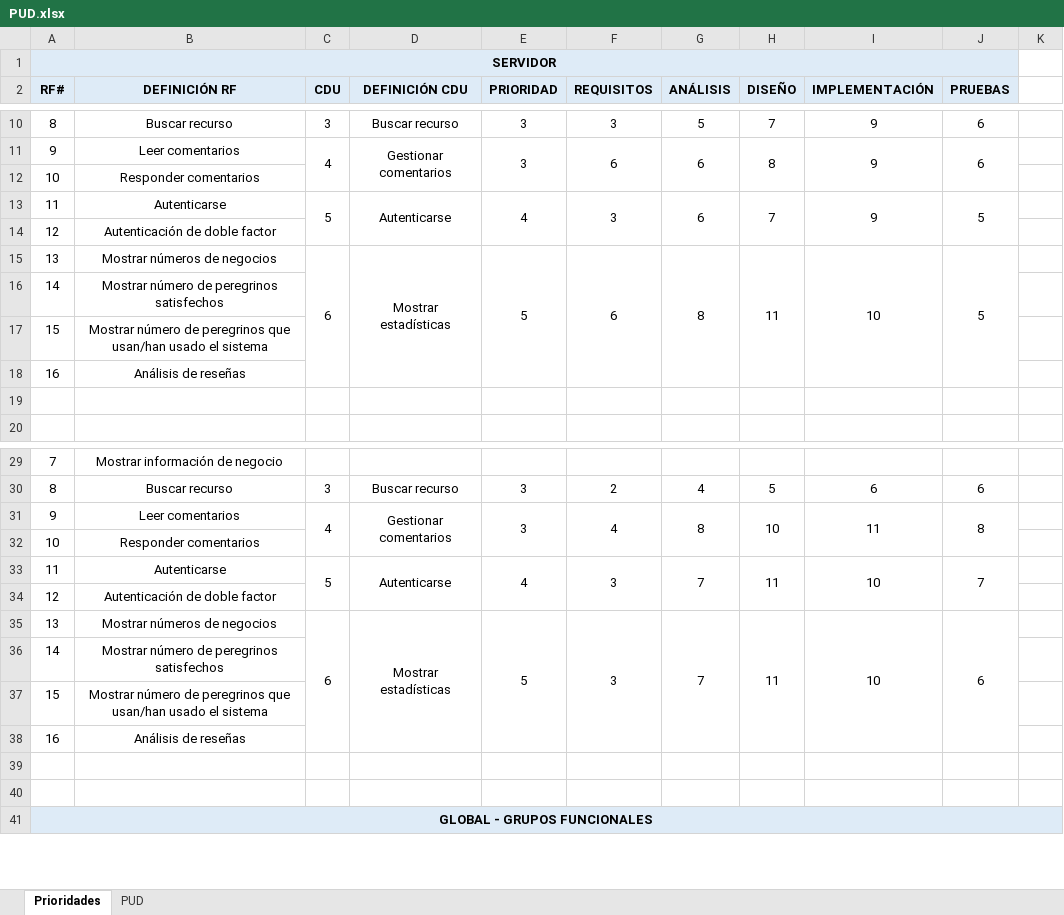
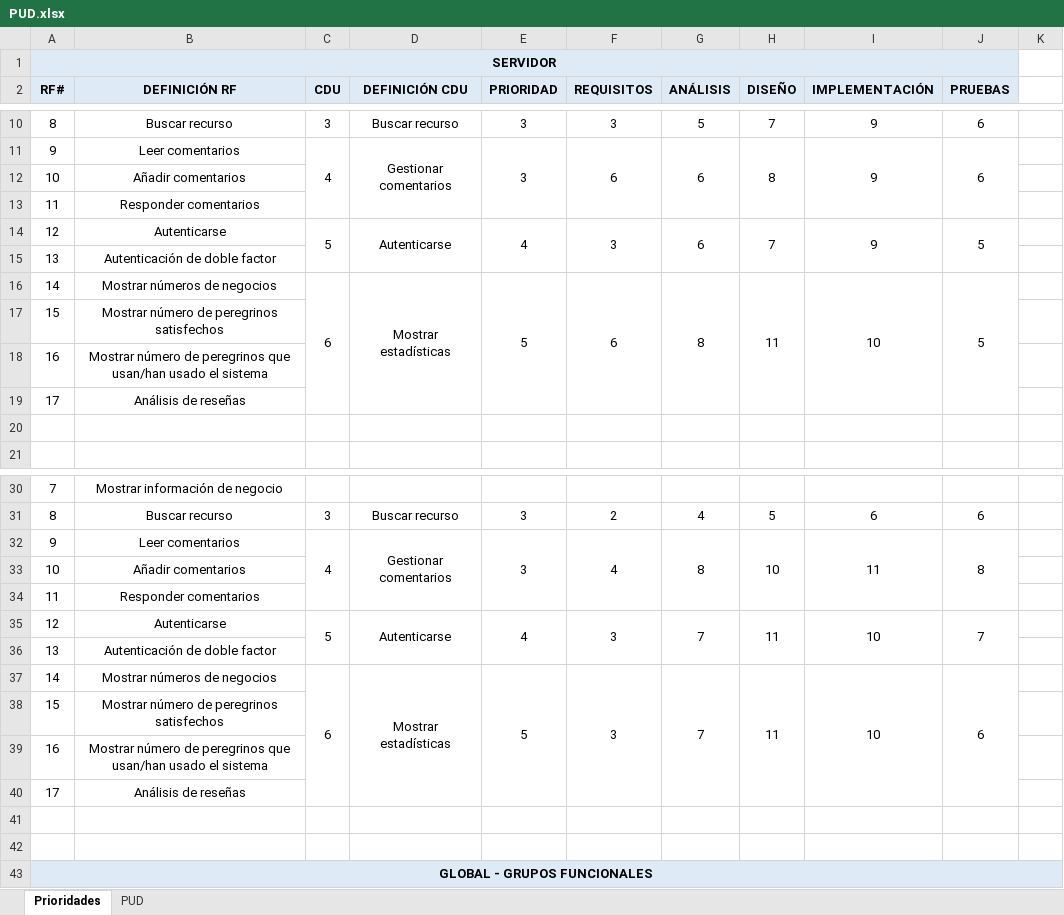
Before and after one commit to enrik-0/ISO2-2022-C05, an Excel workbook: PUD.xlsx, sheet Prioridades, drawn as a sheet; only a part is shown, gaps mark what is left out; values as stored, in another font and other column widths than the file's, no borders; removed rows and columns are numbered as before the commit, all else as after; the diff names each change by its address in the sheet, - before the commit and + after, or states it on an @@ line.

Commit message:
Añadido PUD V1.2.0
-Añadida tabla de fase de proyecto.
-Corregidas erratas.

```diff
--- a/PUD.xlsx (sheet Prioridades)
+++ b/PUD.xlsx (sheet Prioridades)
-B12 (DEFINICIÓN RF): Responder comentarios
+B12 (DEFINICIÓN RF): Añadir comentarios
+row 13: 11 | Responder comentarios
-A14 (RF#): 11
+A14 (RF#): 12
-A15 (RF#): 12
+A15 (RF#): 13
-A16 (RF#): 13
+A16 (RF#): 14
-row 16: 14 | Mostrar número de peregrinos satisfechos
-B17 (DEFINICIÓN RF): …de peregrinos que usan/han usado el sistema
+B17 (DEFINICIÓN RF): …de peregrinos satisfechos
-B18 (DEFINICIÓN RF): Análisis de reseñas
+B18 (DEFINICIÓN RF): Mostrar número de peregrinos que usan/han usado el sistema
+row 19: 17 | Análisis de reseñas
-B33 (DEFINICIÓN RF): Responder comentarios
+B33 (DEFINICIÓN RF): Añadir comentarios
+row 34: 11 | Responder comentarios
-A35 (RF#): 11
+A35 (RF#): 12
-A36 (RF#): 12
+A36 (RF#): 13
-A37 (RF#): 13
+A37 (RF#): 14
-row 36: 14 | Mostrar número de peregrinos satisfechos
-B38 (DEFINICIÓN RF): …de peregrinos que usan/han usado el sistema
+B38 (DEFINICIÓN RF): …de peregrinos satisfechos
-B39 (DEFINICIÓN RF): Análisis de reseñas
+B39 (DEFINICIÓN RF): Mostrar número de peregrinos que usan/han usado el sistema
+row 40: 17 | Análisis de reseñas
```
Also changed, not shown: sheet PUD.
